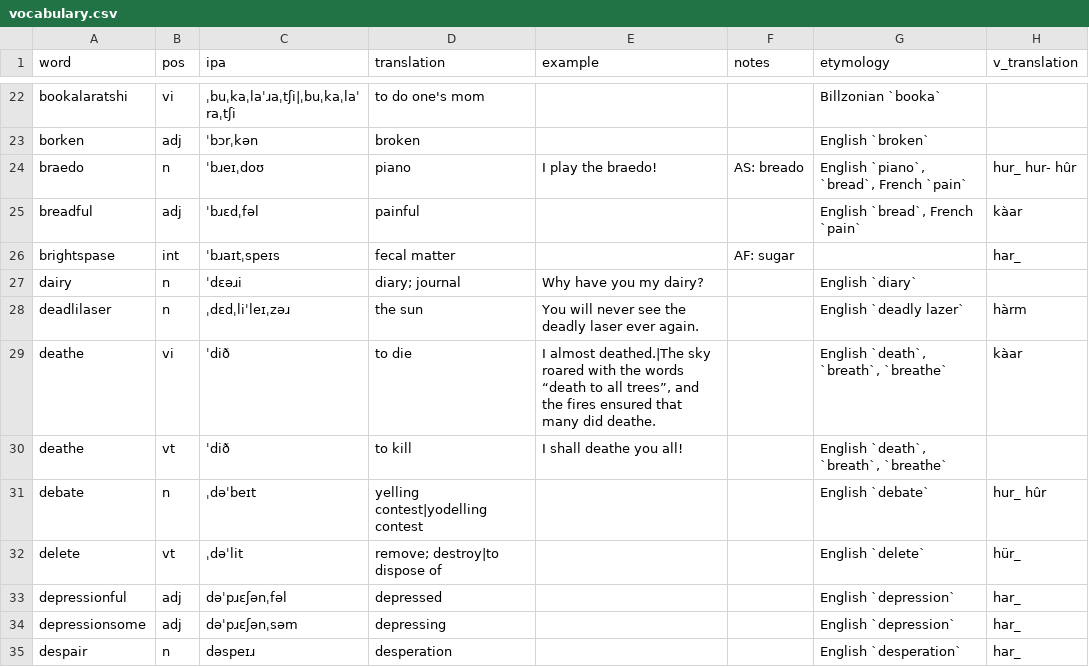
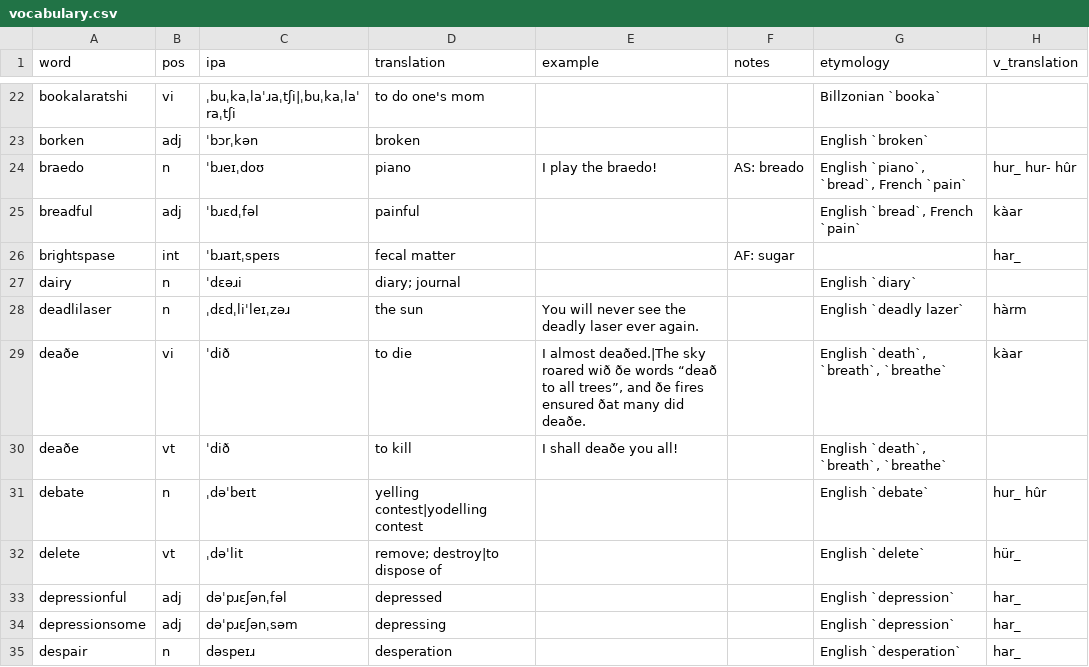
Before and after one commit to SeriousGuy888/Billzonian, a CSV file: vocabulary.csv, drawn as a sheet; only a part is shown, gaps mark what is left out; the diff covers the shown part only.

Commit message:
d, e, f, and g have had ðe orthographikal tshanges applied

```diff
--- a/vocabulary.csv
+++ b/vocabulary.csv
@@ -26,6 +26,6 @@ breadful,adj,ˈbɹɛdˌfəl,painful,,,"English `bread`, French `pain`",kàar
 brightspase,int,ˈbɹaɪtˌspeɪs,fecal matter,,AF: sugar,,har_
-dairy,n,ˈdɛəɹi,diary; journal,Why have you my dairy?,,English `diary`,
+dairy,n,ˈdɛəɹi,diary; journal,,,English `diary`,
 deadlilaser,n,ˌdɛdˌliˈleɪˌzəɹ,the sun,You will never see the deadly laser ever again.,,English `deadly lazer`,hàrm
-deathe,vi,ˈdið,to die,"I almost deathed.|The sky roared with the words “death to all trees”, and the fires ensured that many did deathe.",,"English `death`, `breath`, `breathe`",kàar
-deathe,vt,ˈdið,to kill,I shall deathe you all!,,"English `death`, `breath`, `breathe`",
+deaðe,vi,ˈdið,to die,"I almost deaðed.|The sky roared wið ðe words “deað to all trees”, and ðe fires ensured ðat many did deaðe.",,"English `death`, `breath`, `breathe`",kàar
+deaðe,vt,ˈdið,to kill,I shall deaðe you all!,,"English `death`, `breath`, `breathe`",
 debate,n,ˌdəˈbeɪt,yelling contest|yodelling contest,,,English `debate`,hur_ hûr
```
Also changed, not shown: 17 edited cells elsewhere in this file.
